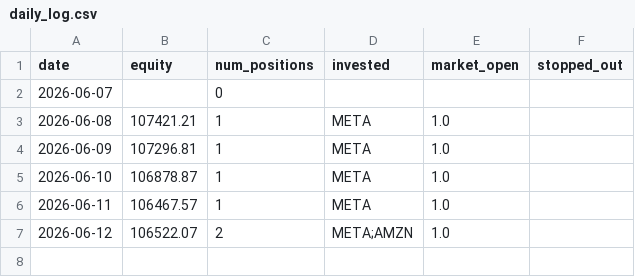
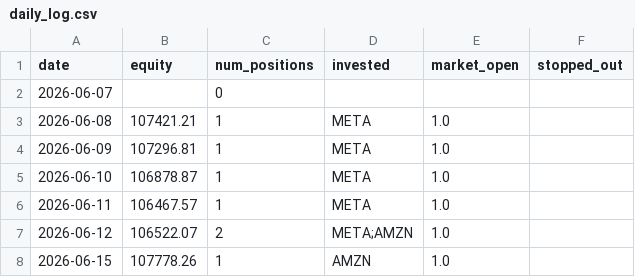
Before and after one commit to ryanchan339/stock-trade-server, a CSV file: results/daily_log.csv, drawn as a sheet.

```diff
--- a/results/daily_log.csv
+++ b/results/daily_log.csv
@@ -7 +7,2 @@ date,equity,num_positions,invested,market_open,stopped_out
 2026-06-12,106522.07,2,META;AMZN,1.0,
+2026-06-15,107778.26,1,AMZN,1.0,
```
Also changed, not shown: 2 other files.
